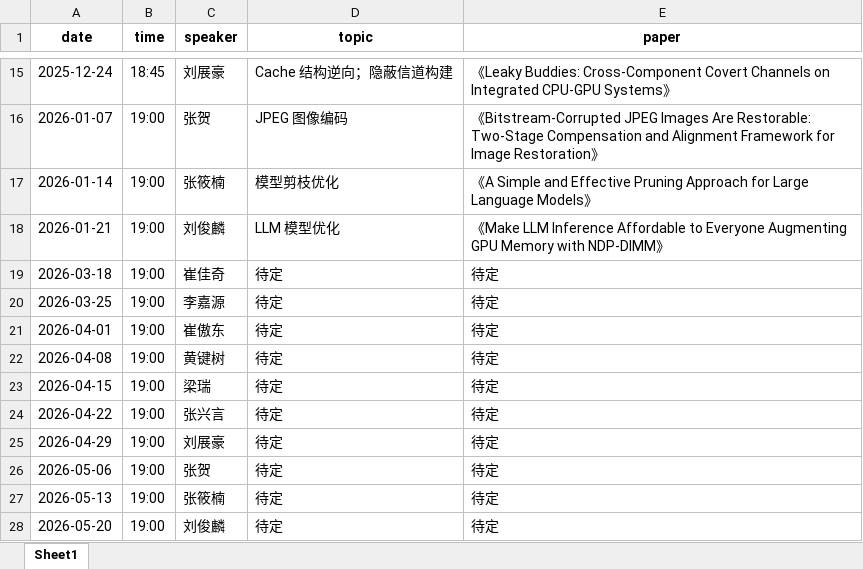
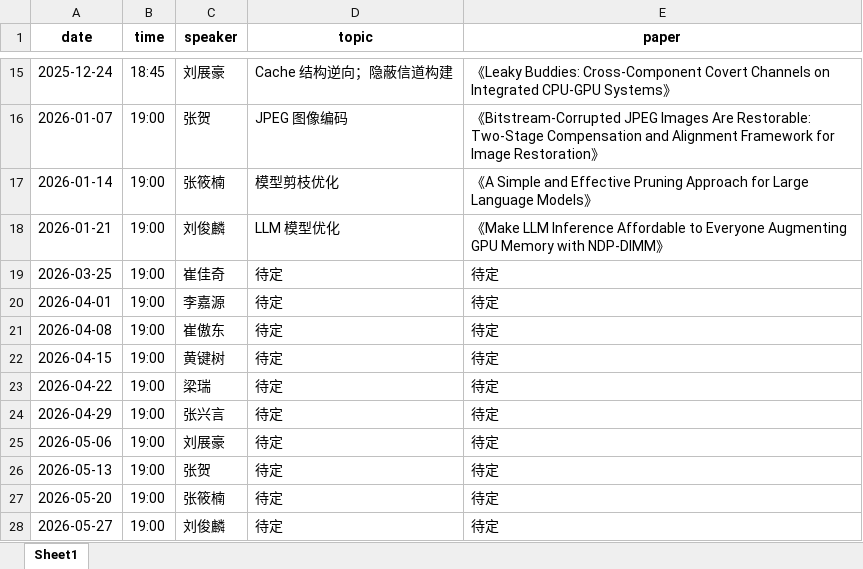
Before and after one commit to HanchenCUI/paper-seminar, an Excel workbook: seminar_schedule.xlsx, sheet Sheet1, drawn as a sheet; only a part is shown, gaps mark what is left out; values as stored, in another font and other column widths than the file's, no borders; removed rows and columns are numbered as before the commit, all else as after; the diff names each change by its address in the sheet, - before the commit and + after, or states it on an @@ line.

```diff
--- a/seminar_schedule.xlsx (sheet Sheet1)
+++ b/seminar_schedule.xlsx (sheet Sheet1)
-row 19: 2026-03-18 | 19:00 | 崔佳奇 | 待定 | 待定
-C19 (speaker): 李嘉源
+C19 (speaker): 崔佳奇
-C20 (speaker): 崔傲东
+C20 (speaker): 李嘉源
-C21 (speaker): 黄键树
+C21 (speaker): 崔傲东
-C22 (speaker): 梁瑞
+C22 (speaker): 黄键树
-C23 (speaker): 张兴言
+C23 (speaker): 梁瑞
-C24 (speaker): 刘展豪
+C24 (speaker): 张兴言
-C25 (speaker): 张贺
+C25 (speaker): 刘展豪
-C26 (speaker): 张筱楠
+C26 (speaker): 张贺
-C27 (speaker): 刘俊麟
+C27 (speaker): 张筱楠
+row 28: 2026-05-27 | 19:00 | 刘俊麟 | 待定 | 待定
```
Also changed, not shown: 2 other files.
